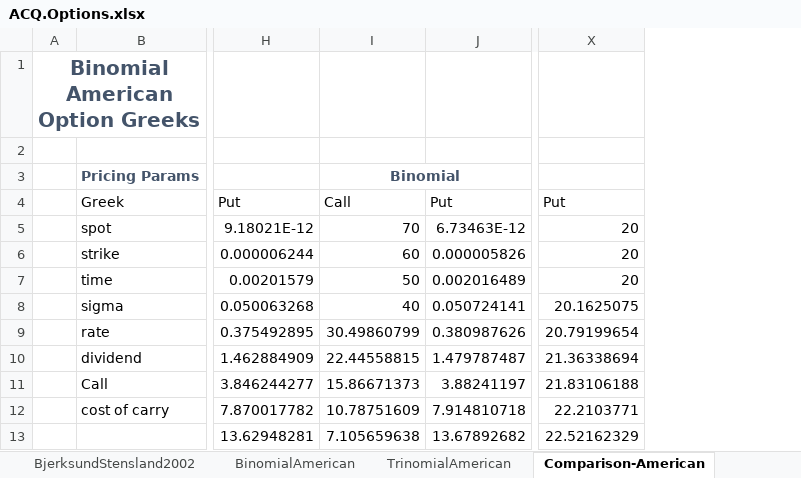
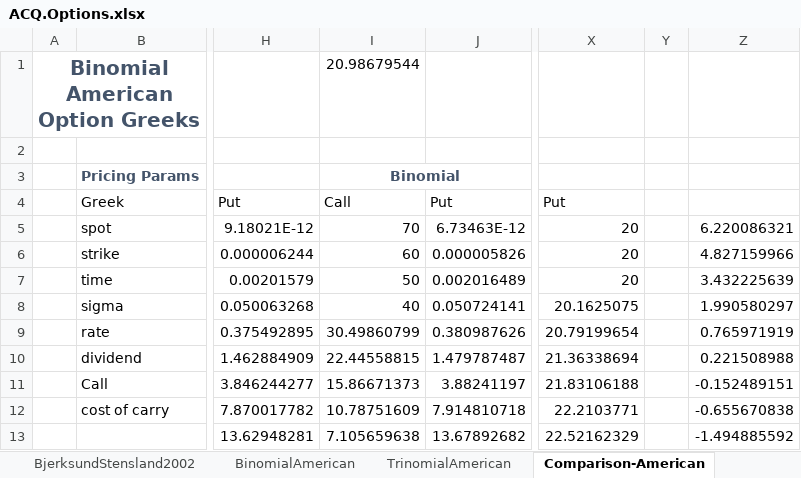
Before and after one commit to ratesquant/ACQ, an Excel workbook: ACQ.Excel/ACQ.Options.xlsx, sheet Comparison-American, drawn as a sheet; only a part is shown, gaps mark what is left out; values as stored, in another font and other column widths than the file's, no borders; charts and pictures not drawn; the diff names each change by its address in the sheet, - before the commit and + after, or states it on an @@ line.

```diff
--- a/ACQ.Excel/ACQ.Options.xlsx (sheet Comparison-American)
+++ b/ACQ.Excel/ACQ.Options.xlsx (sheet Comparison-American)
+column Y, empty
+column Z, rows 5-13: 6.220086321 | 4.827159966 | 3.432225639 | 1.990580297 | 0.765971919 | 0.221508988 | -0.152489151 | -0.655670838 | -1.494885592
-I1: (empty)
+I1: 20.98679544
```
Also changed, not shown: sheet Types, sheet Utils, Distribution/ACQ.Options.xlsx, 5 other files.
